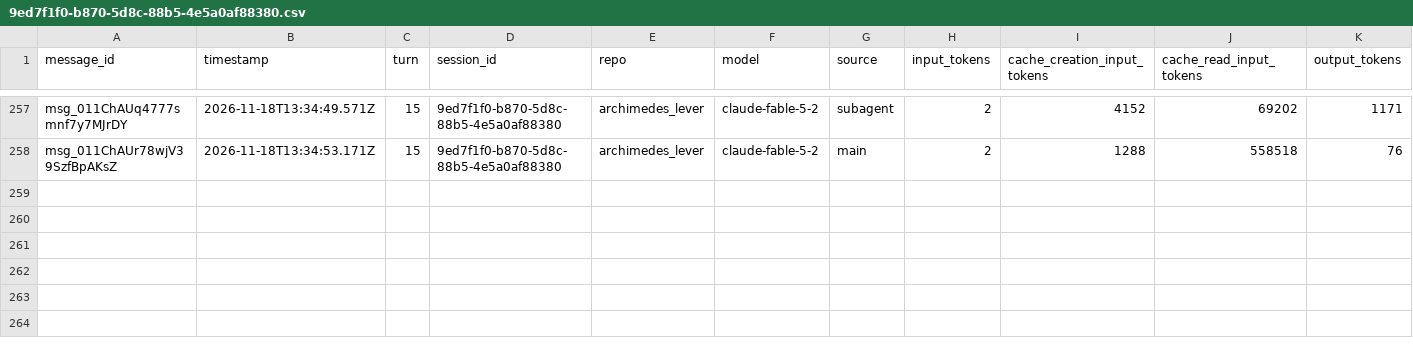
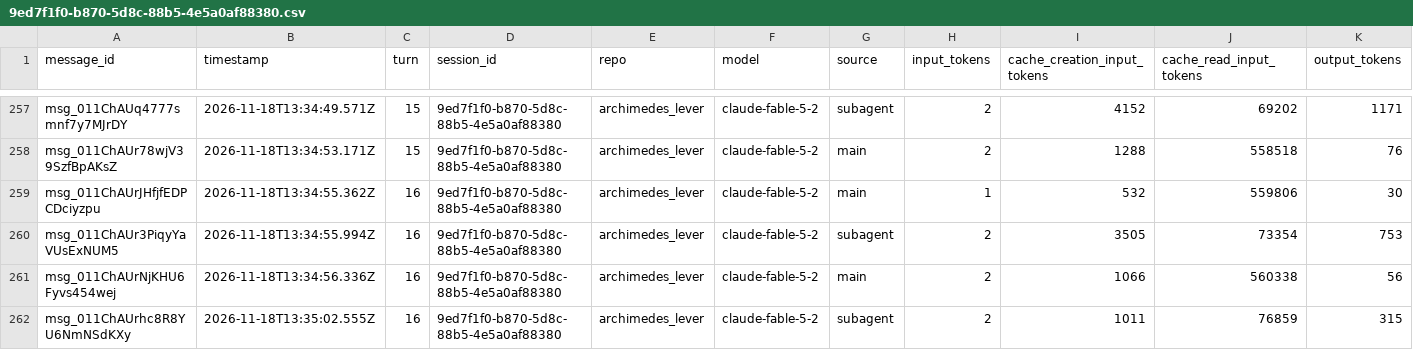
Before and after one commit to rhope-ops/archimedes_lever, a CSV file: sessions/9ed7f1f0-b870-5d8c-88b5-4e5a0af88380.csv, drawn as a sheet; only a part is shown, gaps mark what is left out; the diff names each change by its address in the sheet, - before the commit and + after, or states it on an @@ line.

```diff
--- a/sessions/9ed7f1f0-b870-5d8c-88b5-4e5a0af88380.csv
+++ b/sessions/9ed7f1f0-b870-5d8c-88b5-4e5a0af88380.csv
+row 259: msg_011ChAUrJHfjfEDPCDciyzpu | 2026-11-18T13:34:55.362Z | 16 | 9ed7f1f0-b870-5d8c-88b5-4e5a0af88380 | archimedes_lever | claude-fable-5-2 | main | 1 | 532 | 559806 | 30
+row 260: msg_011ChAUr3PiqyYaVUsExNUM5 | 2026-11-18T13:34:55.994Z | 16 | 9ed7f1f0-b870-5d8c-88b5-4e5a0af88380 | archimedes_lever | claude-fable-5-2 | subagent | 2 | 3505 | 73354 | 753
+row 261: msg_011ChAUrNjKHU6Fyvs454wej | 2026-11-18T13:34:56.336Z | 16 | 9ed7f1f0-b870-5d8c-88b5-4e5a0af88380 | archimedes_lever | claude-fable-5-2 | main | 2 | 1066 | 560338 | 56
+row 262: msg_011ChAUrhc8R8YU6NmNSdKXy | 2026-11-18T13:35:02.555Z | 16 | 9ed7f1f0-b870-5d8c-88b5-4e5a0af88380 | archimedes_lever | claude-fable-5-2 | subagent | 2 | 1011 | 76859 | 315
```
